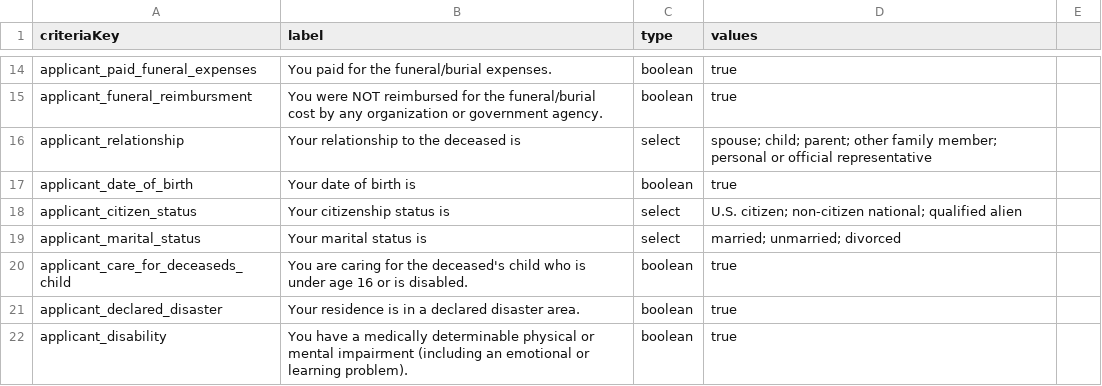
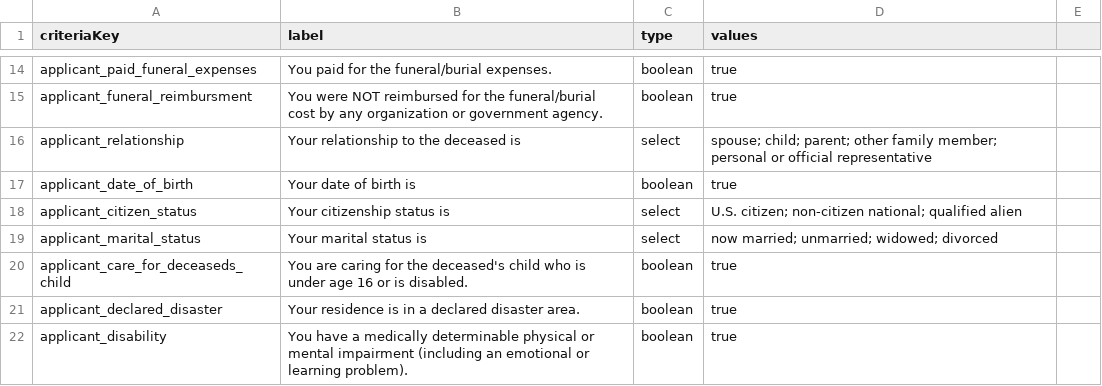
Before and after one commit to GSA-TTS/usagov-benefits-eligibility, a CSV file: content/criteria.csv, drawn as a sheet; only a part is shown, gaps mark what is left out.

Commit message:
Updated applicant_marital_status options

```diff
--- a/content/criteria.csv
+++ b/content/criteria.csv
@@ -18,3 +18,3 @@ applicant_date_of_birth,"Your date of birth is",boolean,true
 applicant_citizen_status,"Your citizenship status is",select, U.S. citizen; non-citizen national; qualified alien
-applicant_marital_status,"Your marital status is",select,married; unmarried; divorced
+applicant_marital_status,"Your marital status is",select,now married; unmarried; widowed; divorced
 applicant_care_for_deceaseds_child,"You are caring for the deceased's child who is under age 16 or is disabled.",boolean,true
```
